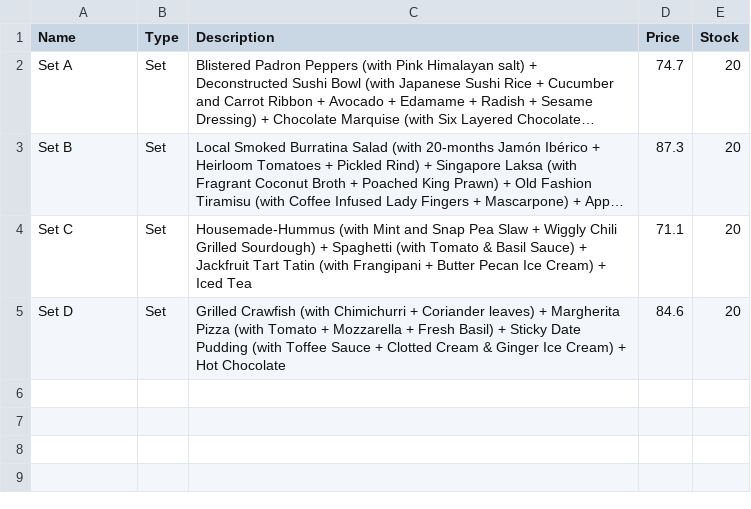
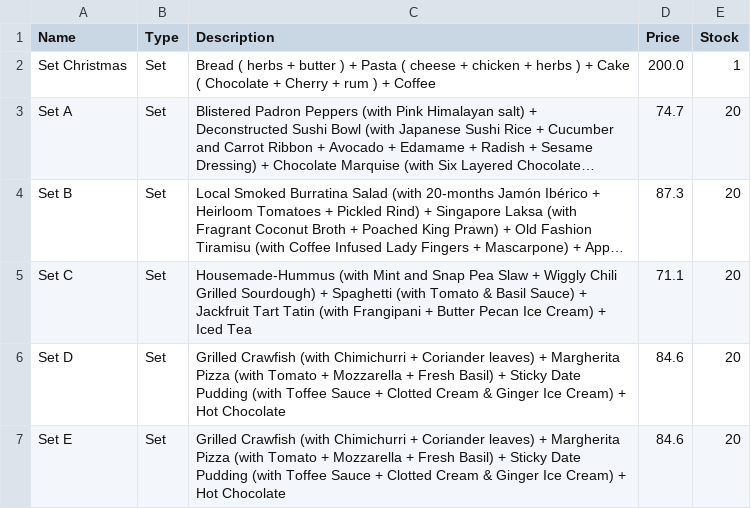
Before and after one commit to calebcheam/CZ2002-OOP-application, a CSV file: PromoMenuItem.csv, drawn as a sheet; long unchanged cells end in …; the diff names each change by its address in the sheet, - before the commit and + after, or states it on an @@ line.

Commit message:
I CAN FINALLY ADD SET ITEMS YES

```diff
--- a/PromoMenuItem.csv
+++ b/PromoMenuItem.csv
+row 2: Set Christmas | Set | Bread ( herbs + butter ) + Pasta ( cheese + chicken + herbs ) + Cake ( Chocolate + Cherry + rum ) + Coffee | 200.0 | 1
+row 7: Set E | Set | Grilled Crawfish (with Chimichurri + Coriander leaves) + Margherita Pizza (with Tomato + Mozzarella + Fresh Basil) + Sticky Date Pudding (with Toffee Sauce + Clotted Cream & Ginger Ice Cream) + Hot Chocolate | 84.6 | 20
```
Also changed, not shown: TempAfter.csv, 17 other files.
